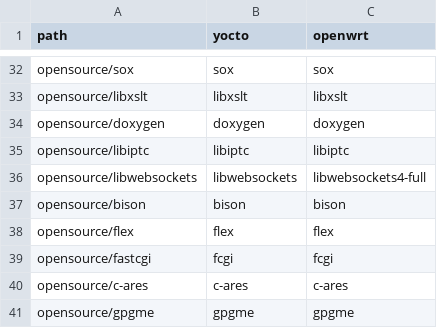
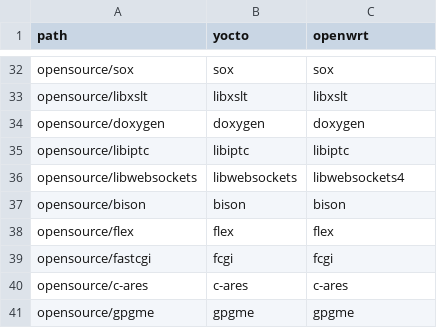
Before and after one commit to kavia-common/component-mapping-314849, a CSV file: Opensource.csv, drawn as a sheet; only a part is shown, gaps mark what is left out.

Commit message:
libwebsockets4: correct mapping

```diff
--- a/Opensource.csv
+++ b/Opensource.csv
@@ -35,3 +35,3 @@
 "opensource/libiptc","libiptc","libiptc"
-"opensource/libwebsockets","libwebsockets","libwebsockets4-full"
+"opensource/libwebsockets","libwebsockets","libwebsockets4"
 "opensource/bison","bison","bison"
```
